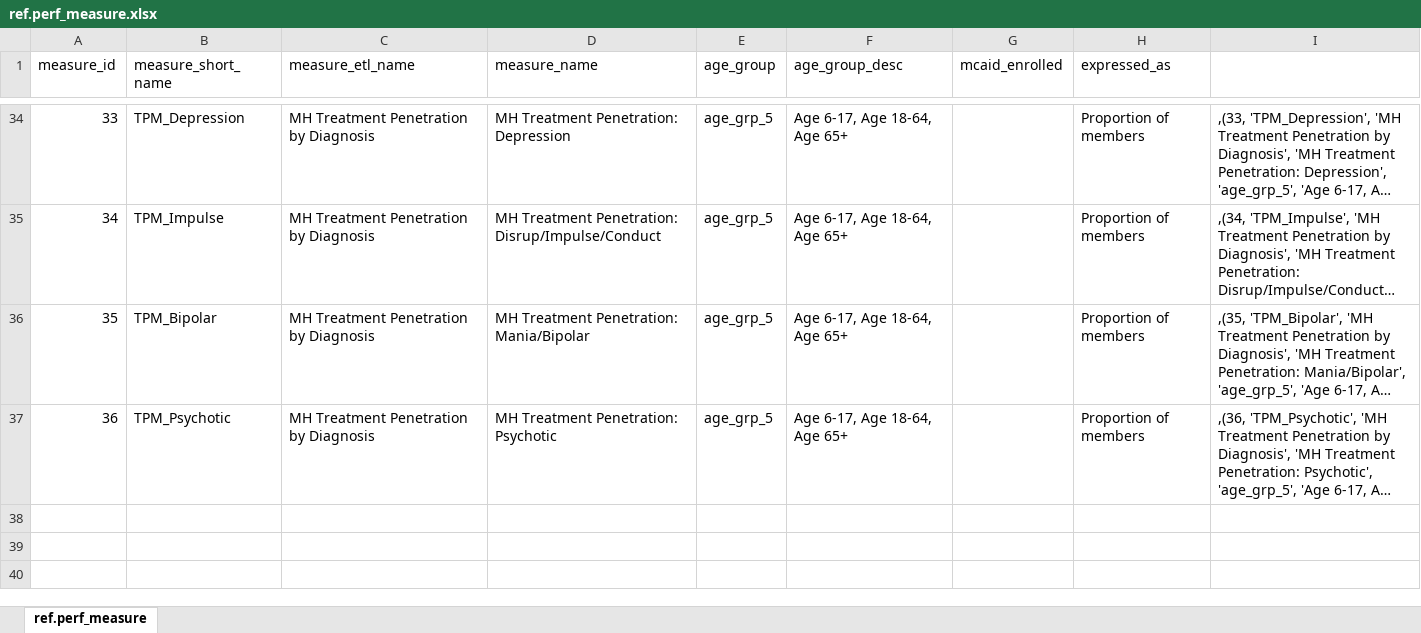
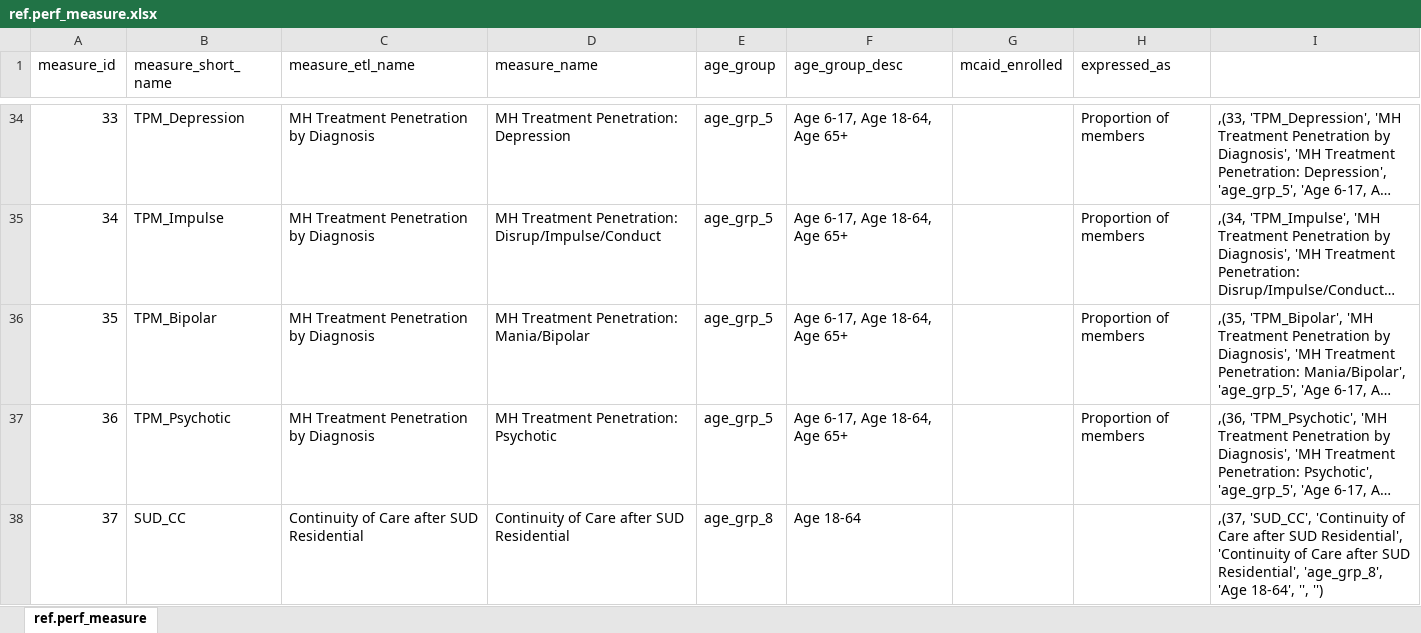
Before and after one commit to PHSKC-APDE/claims_data, an Excel workbook: claims_db/phclaims/ref/tables_data/ref.perf_measure.xlsx, sheet ref.perf_measure, drawn as a sheet; only a part is shown, gaps mark what is left out; long unchanged cells end in …; values as stored, in another font and other column widths than the file's, no borders; the diff names each change by its address in the sheet, - before the commit and + after, or states it on an @@ line.

Commit message:
Update ref.perf_measure.xlsx

```diff
--- a/claims_db/phclaims/ref/tables_data/ref.perf_measure.xlsx (sheet ref.perf_measure)
+++ b/claims_db/phclaims/ref/tables_data/ref.perf_measure.xlsx (sheet ref.perf_measure)
+row 38: 37 | SUD_CC | Continuity of Care after SUD Residential | Continuity of Care after SUD Residential | age_grp_8 | Age 18-64 |  |  | ,(37, 'SUD_CC', 'Continuity of Care after SUD Residential', 'Continuity of Care after SUD Residential', 'age_grp_8', 'Age 18-64', '', '')
```
